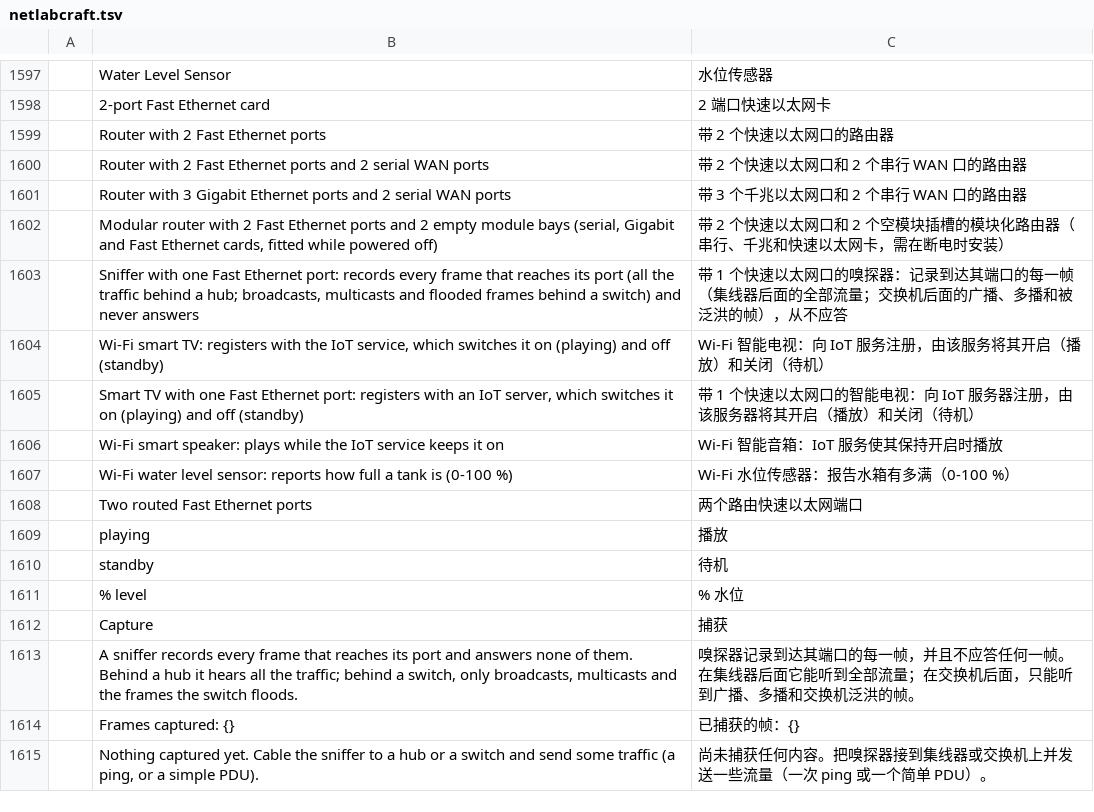
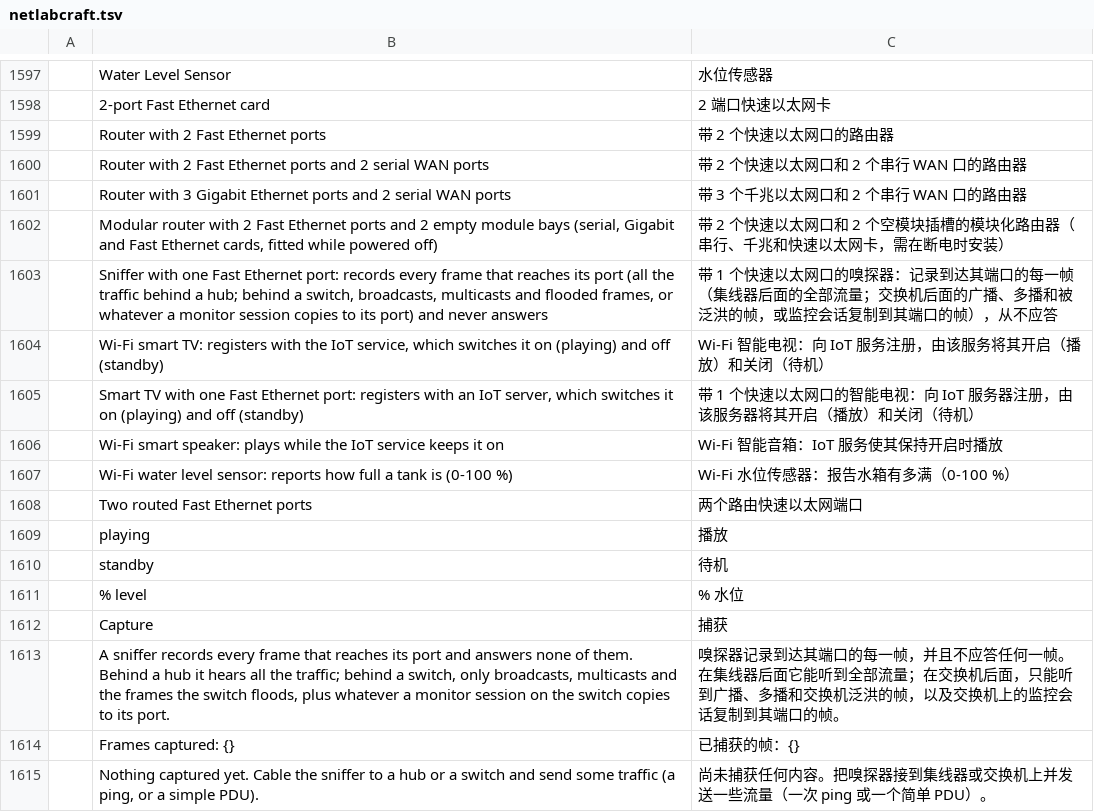
Before and after one commit to ayozetr/netlabcraft, a TSV file: locales/zh-hans/netlabcraft.tsv, drawn as a sheet; only a part is shown, gaps mark what is left out; the diff names each change by its address in the sheet, - before the commit and + after, or states it on an @@ line.

```diff
--- a/locales/zh-hans/netlabcraft.tsv
+++ b/locales/zh-hans/netlabcraft.tsv
-B1603: …a hub; broadcasts, multicasts and flooded frames behind a switch) and never…
+B1603: …a hub; behind a switch, broadcasts, multicasts and flooded frames, or whatever a monitor session copies to its port) and never…
-C1603: …泛洪的帧），从不…
+C1603: …泛洪的帧，或监控会话复制到其端口的帧），从不…
-B1613: …the switch floods.
+B1613: …the switch floods, plus whatever a monitor session on the switch copies to its port.
-C1613: …泛洪的帧。
+C1613: …泛洪的帧，以及交换机上的监控会话复制到其端口的帧。
```
Also changed, not shown: locales/de/netlabcraft.tsv, locales/es/netlabcraft.tsv, 35 other files.
